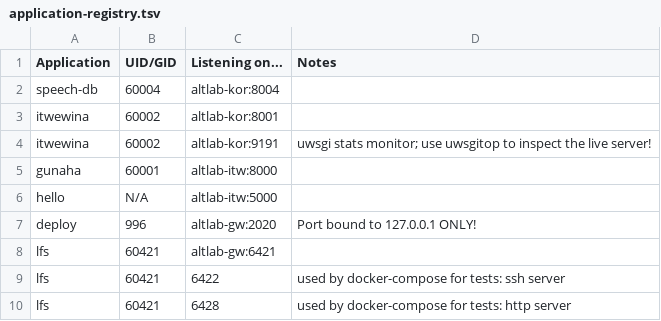
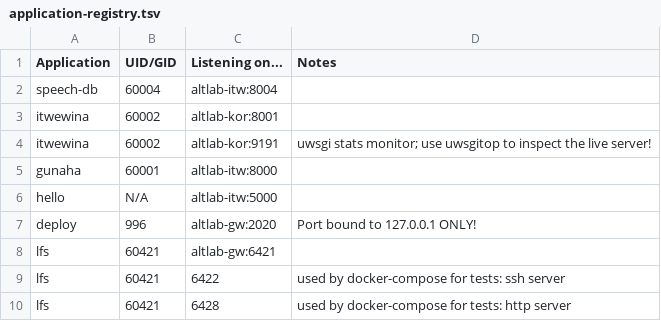
Before and after one commit to UAlbertaALTLab/deploy.altlab.dev, a TSV file: docs/application-registry.tsv, drawn as a sheet.

```diff
--- a/docs/application-registry.tsv
+++ b/docs/application-registry.tsv
@@ -1,3 +1,3 @@
 Application	UID/GID	Listening on...	Notes
-speech-db	60004	altlab-kor:8004	
+speech-db	60004	altlab-itw:8004	
 itwewina	60002	altlab-kor:8001	
```
Also changed, not shown: 1 other file.
